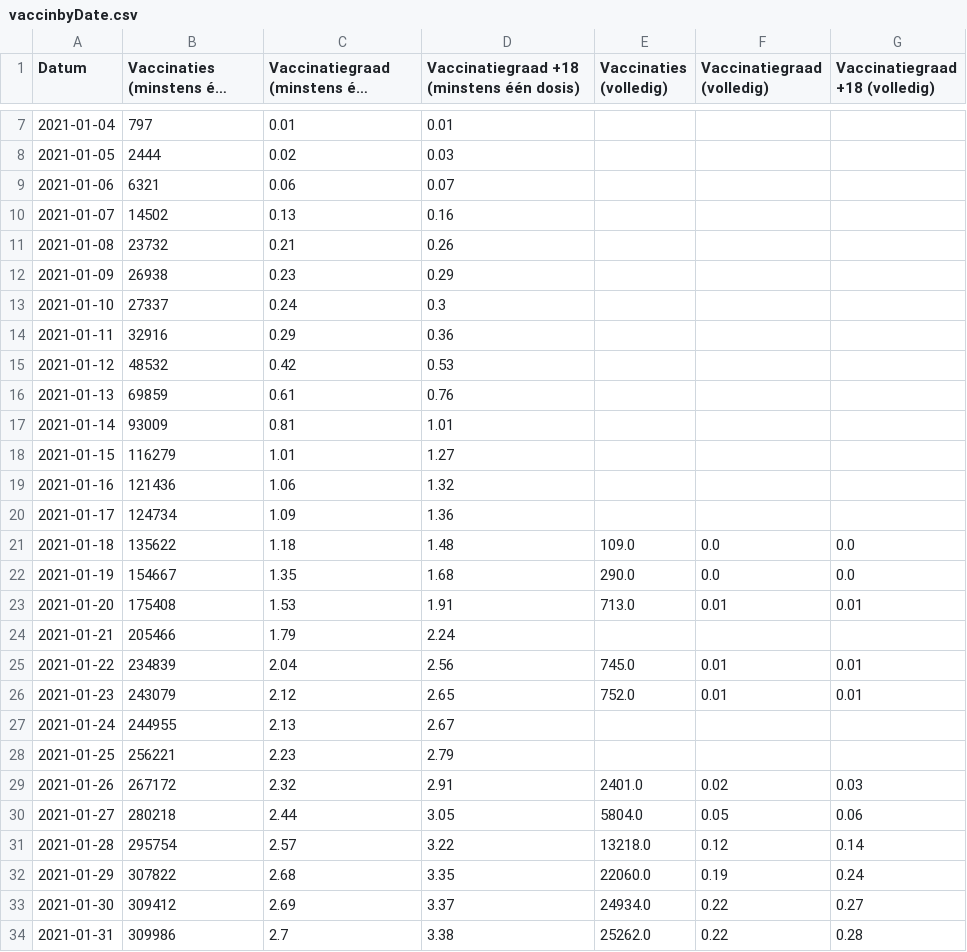
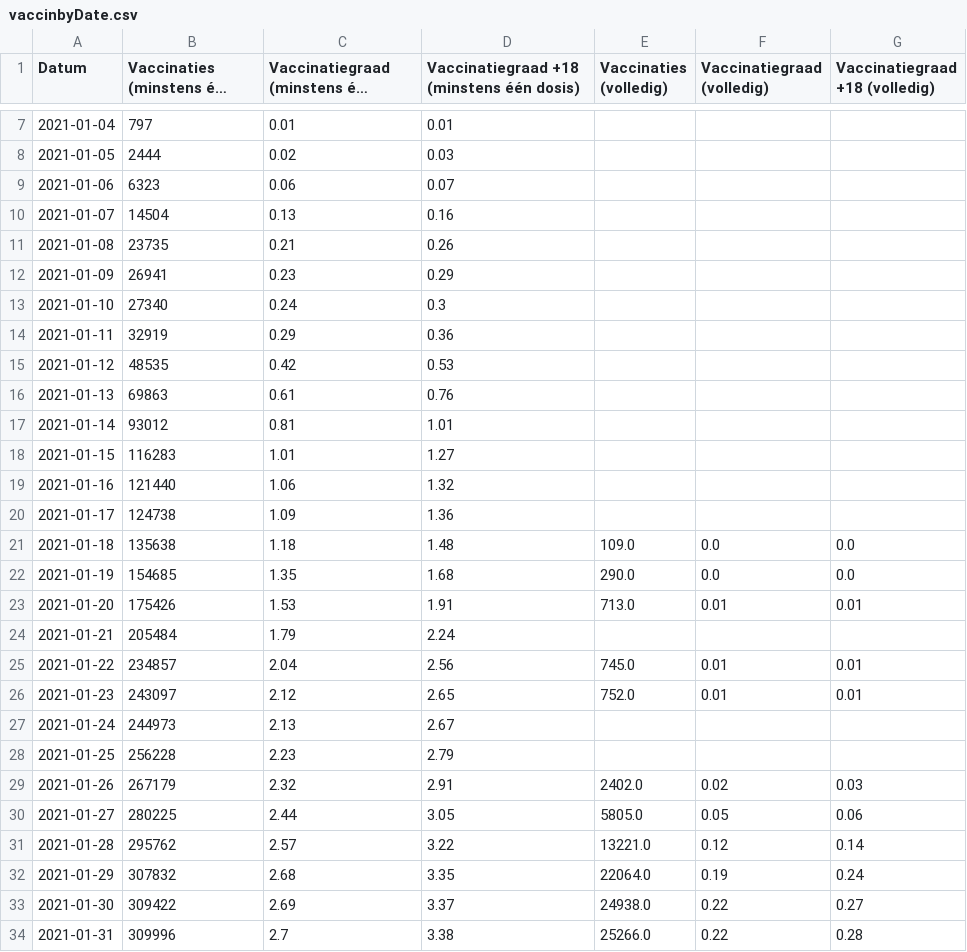
Before and after one commit to andystevensss/corona-data, a CSV file: vaccins/vaccinbyDate.csv, drawn as a sheet; only a part is shown, gaps mark what is left out; long unchanged cells end in …; the diff covers the shown part only; the diff names each change by its address in the sheet, - before the commit and + after, or states it on an @@ line.

Commit message:
automatic update

```diff
--- a/vaccins/vaccinbyDate.csv
+++ b/vaccins/vaccinbyDate.csv
-B9 (Vaccinaties (minstens één dosis)): 6321
+B9 (Vaccinaties (minstens één dosis)): 6323
-B10 (Vaccinaties (minstens één dosis)): 14502
+B10 (Vaccinaties (minstens één dosis)): 14504
-B11 (Vaccinaties (minstens één dosis)): 23732
+B11 (Vaccinaties (minstens één dosis)): 23735
-B12 (Vaccinaties (minstens één dosis)): 26938
+B12 (Vaccinaties (minstens één dosis)): 26941
-B13 (Vaccinaties (minstens één dosis)): 27337
+B13 (Vaccinaties (minstens één dosis)): 27340
-B14 (Vaccinaties (minstens één dosis)): 32916
+B14 (Vaccinaties (minstens één dosis)): 32919
-B15 (Vaccinaties (minstens één dosis)): 48532
+B15 (Vaccinaties (minstens één dosis)): 48535
-B16 (Vaccinaties (minstens één dosis)): 69859
+B16 (Vaccinaties (minstens één dosis)): 69863
-B17 (Vaccinaties (minstens één dosis)): 93009
+B17 (Vaccinaties (minstens één dosis)): 93012
-B18 (Vaccinaties (minstens één dosis)): 116279
+B18 (Vaccinaties (minstens één dosis)): 116283
-B19 (Vaccinaties (minstens één dosis)): 121436
+B19 (Vaccinaties (minstens één dosis)): 121440
-B20 (Vaccinaties (minstens één dosis)): 124734
+B20 (Vaccinaties (minstens één dosis)): 124738
-B21 (Vaccinaties (minstens één dosis)): 135622
+B21 (Vaccinaties (minstens één dosis)): 135638
-B22 (Vaccinaties (minstens één dosis)): 154667
+B22 (Vaccinaties (minstens één dosis)): 154685
-B23 (Vaccinaties (minstens één dosis)): 175408
+B23 (Vaccinaties (minstens één dosis)): 175426
-B24 (Vaccinaties (minstens één dosis)): 205466
+B24 (Vaccinaties (minstens één dosis)): 205484
-B25 (Vaccinaties (minstens één dosis)): 234839
+B25 (Vaccinaties (minstens één dosis)): 234857
-B26 (Vaccinaties (minstens één dosis)): 243079
+B26 (Vaccinaties (minstens één dosis)): 243097
-B27 (Vaccinaties (minstens één dosis)): 244955
+B27 (Vaccinaties (minstens één dosis)): 244973
-B28 (Vaccinaties (minstens één dosis)): 256221
+B28 (Vaccinaties (minstens één dosis)): 256228
-B29 (Vaccinaties (minstens één dosis)): 267172
+B29 (Vaccinaties (minstens één dosis)): 267179
-E29 (Vaccinaties (volledig)): 2401.0
+E29 (Vaccinaties (volledig)): 2402.0
-B30 (Vaccinaties (minstens één dosis)): 280218
+B30 (Vaccinaties (minstens één dosis)): 280225
-E30 (Vaccinaties (volledig)): 5804.0
+E30 (Vaccinaties (volledig)): 5805.0
-B31 (Vaccinaties (minstens één dosis)): 295754
+B31 (Vaccinaties (minstens één dosis)): 295762
-E31 (Vaccinaties (volledig)): 13218.0
+E31 (Vaccinaties (volledig)): 13221.0
-B32 (Vaccinaties (minstens één dosis)): 307822
+B32 (Vaccinaties (minstens één dosis)): 307832
-E32 (Vaccinaties (volledig)): 22060.0
+E32 (Vaccinaties (volledig)): 22064.0
-B33 (Vaccinaties (minstens één dosis)): 309412
+B33 (Vaccinaties (minstens één dosis)): 309422
-E33 (Vaccinaties (volledig)): 24934.0
+E33 (Vaccinaties (volledig)): 24938.0
-B34 (Vaccinaties (minstens één dosis)): 309986
+B34 (Vaccinaties (minstens één dosis)): 309996
-E34 (Vaccinaties (volledig)): 25262.0
+E34 (Vaccinaties (volledig)): 25266.0
```
Also changed, not shown: 1 added row and 153 edited cells elsewhere in this file.
